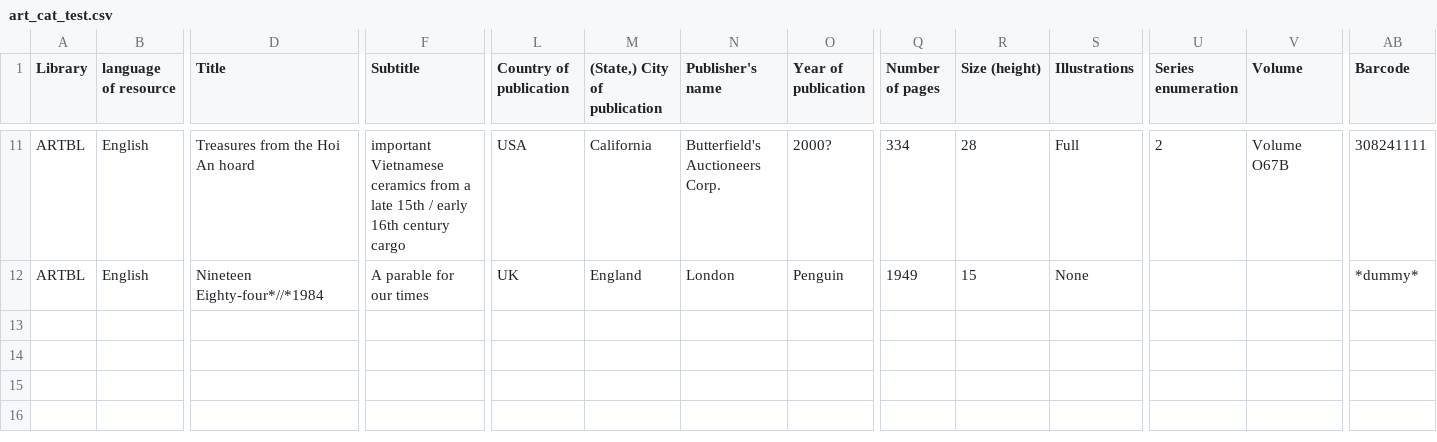
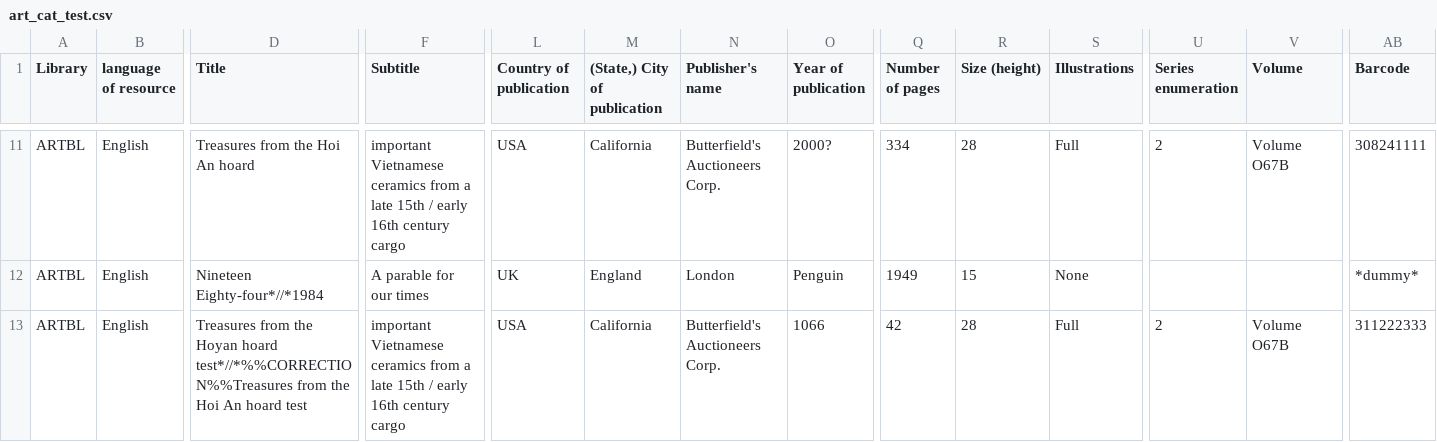
Before and after one commit to eccomaggio/art_cats, a CSV file: input_files/art_cat_test.csv, drawn as a sheet; only a part is shown, gaps mark what is left out; rows hold the shown columns only; the diff names each change by its address in the sheet, - before the commit and + after, or states it on an @@ line.

Commit message:
added *//*%%CORRECTION%% code to add corrected titles in 246; updated CHU to output file as holdingsupdate*.xls* so that it is recognised for upload; added mono-lingual parallel (alternative) title; normalise dash into mdash in titles; removed separate access points: art.py, order.py, strachan.py; updated art-cats help;

```diff
--- a/input_files/art_cat_test.csv
+++ b/input_files/art_cat_test.csv
+row 13: ARTBL | English | Treasures from the Hoyan hoard test*//*%%CORRECTION%%Treasures from the Hoi An hoard test | important Vietnamese ceramics from a late 15th / early 16th century cargo | USA | California | Butterfield's Auctioneers Corp. | 1066 | 42 | 28 | Full | 2 | Volume O67B | 311222333
```
Also changed, not shown: 12 other files.
